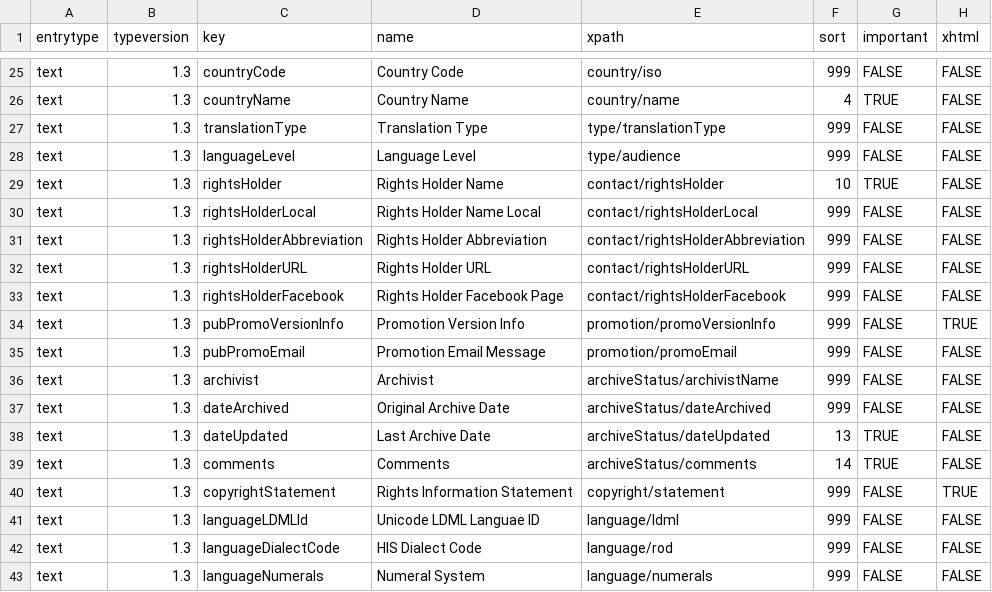
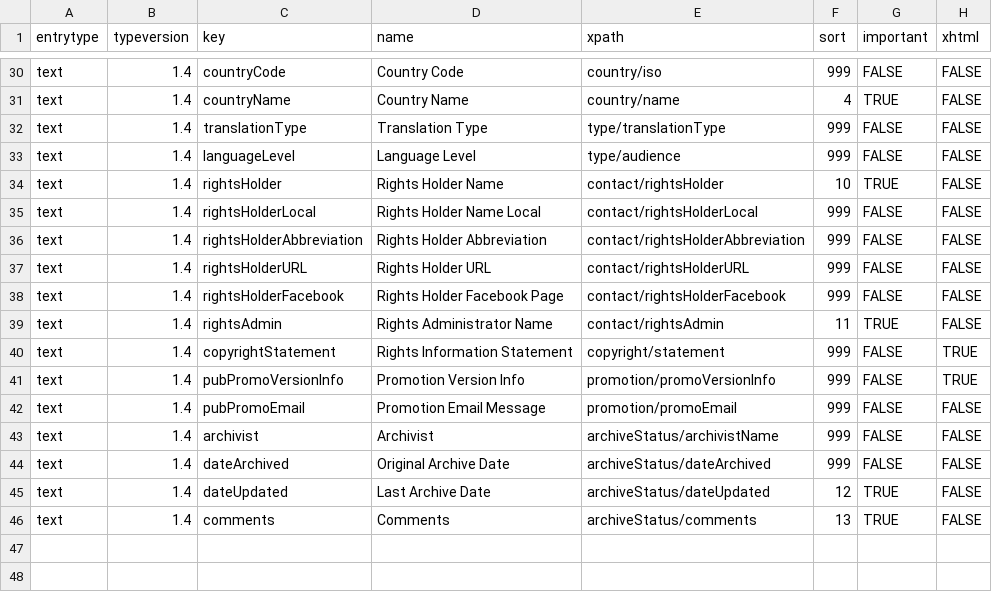
Before and after one commit to ubsicap/dbl-archive-validation, a CSV file: source/text/1.4/metadatakeys.csv, drawn as a sheet; only a part is shown, gaps mark what is left out; removed rows and columns are numbered as before the commit, all else as after; the diff covers the shown part only; the diff names each change by its address in the sheet, - before the commit and + after, or states it on an @@ line.

Commit message:
Update metadatakeys for text 1.4 and audio 1.2

```diff
--- a/source/text/1.4/metadatakeys.csv
+++ b/source/text/1.4/metadatakeys.csv
-B30:B38 (typeversion): 1.3
+B30:B38 (typeversion): 1.4
+row 39: text | 1.4 | rightsAdmin | Rights Administrator Name | contact/rightsAdmin | 11 | TRUE | FALSE
+row 40: text | 1.4 | copyrightStatement | Rights Information Statement | copyright/statement | 999 | FALSE | TRUE
-B41:B46 (typeversion): 1.3
+B41:B46 (typeversion): 1.4
-F45 (sort): 13
+F45 (sort): 12
-F46 (sort): 14
+F46 (sort): 13
-row 40: text | 1.3 | copyrightStatement | Rights Information Statement | copyright/statement | 999 | FALSE | TRUE
-row 41: text | 1.3 | languageLDMLId | Unicode LDML Languae ID | language/ldml | 999 | FALSE | FALSE
-row 42: text | 1.3 | languageDialectCode | HIS Dialect Code | language/rod | 999 | FALSE | FALSE
-row 43: text | 1.3 | languageNumerals | Numeral System | language/numerals | 999 | FALSE | FALSE
```
Also changed, not shown: 5 added rows and 27 edited cells elsewhere in this file.
